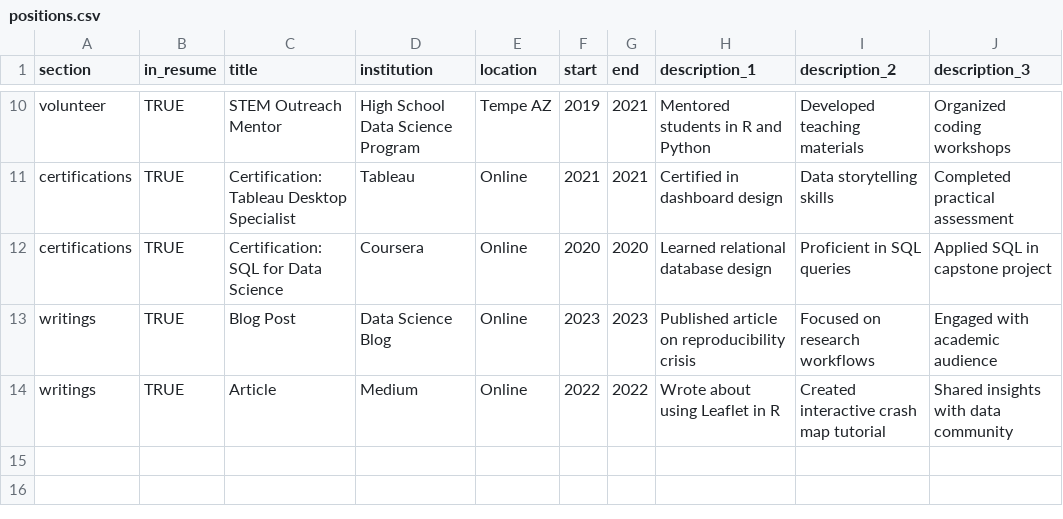
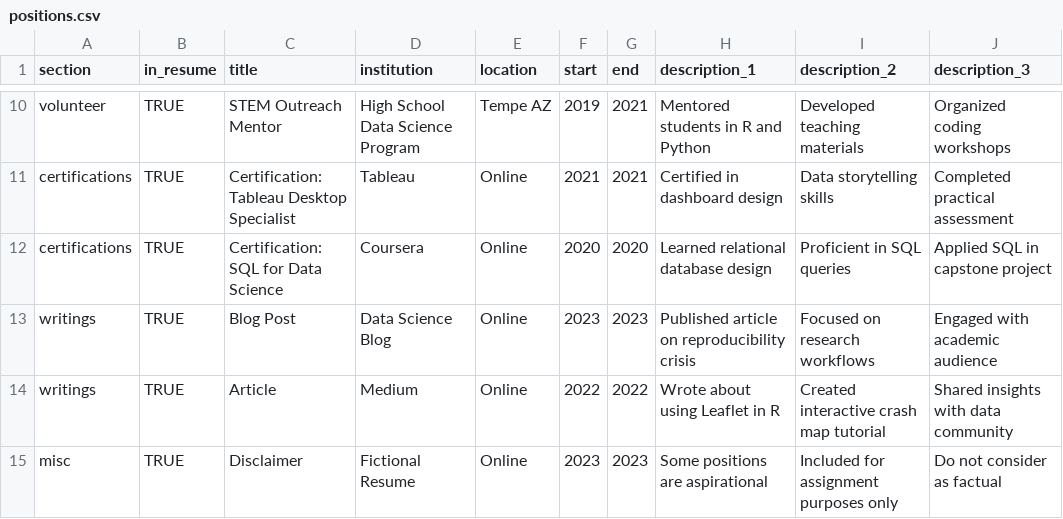
Before and after one commit to tbajpai-tech/cv, a CSV file: positions.csv, drawn as a sheet; only a part is shown, gaps mark what is left out.

Commit message:
Update positions.csv

```diff
--- a/positions.csv
+++ b/positions.csv
@@ -14 +14,2 @@ writings,TRUE,Blog Post,Data Science Blog,Online,2023,2023,Published article on
 writings,TRUE,Article,Medium,Online,2022,2022,Wrote about using Leaflet in R,Created interactive crash map tutorial,Shared insights with data community
+misc,TRUE,Disclaimer,Fictional Resume,Online,2023,2023,Some positions are aspirational,Included for assignment purposes only,Do not consider as factual
```
